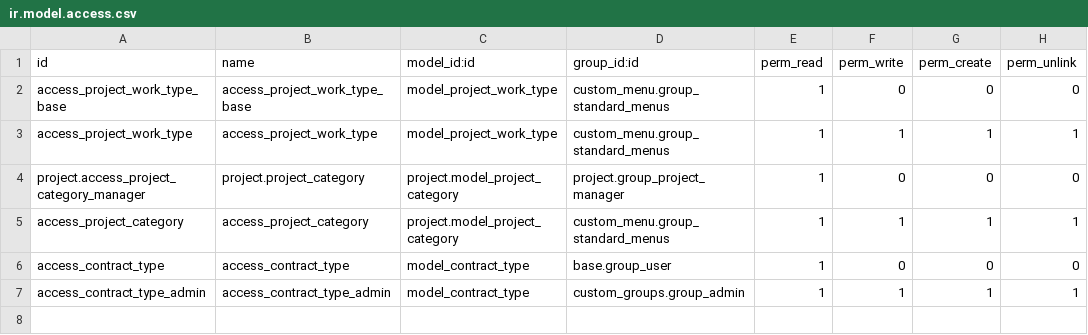
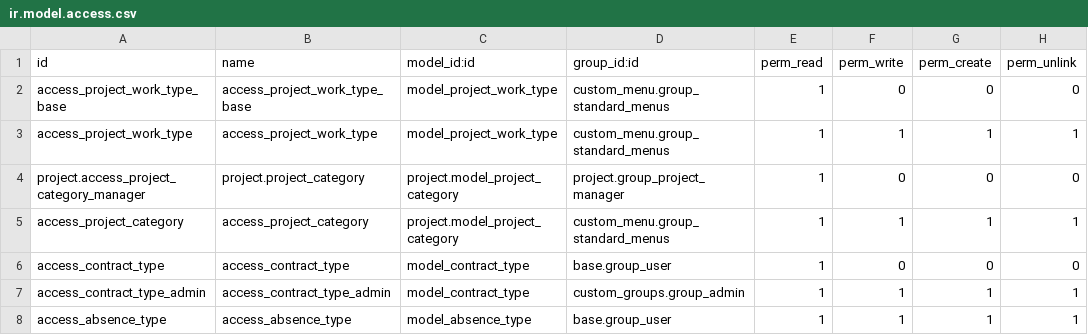
Before and after one commit to AIRASCG/CMNT_00033_2015_COOP_IV, a CSV file: project-addons/custom_project/security/ir.model.access.csv, drawn as a sheet.

Commit message:
[FIX]custom_project: Corrección de errores.

```diff
--- a/project-addons/custom_project/security/ir.model.access.csv
+++ b/project-addons/custom_project/security/ir.model.access.csv
@@ -7 +7,2 @@ access_contract_type,access_contract_type,model_contract_type,base.group_user,1,
 access_contract_type_admin,access_contract_type_admin,model_contract_type,custom_groups.group_admin,1,1,1,1
+access_absence_type,access_absence_type,model_absence_type,base.group_user,1,1,1,1
```
Also changed, not shown: 3 other files.
